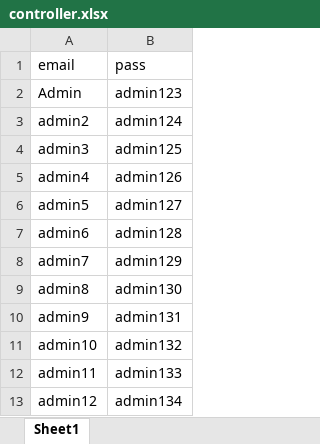
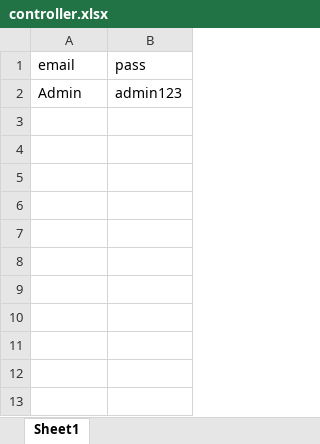
Before and after one commit to AdityaKalambe/orangehrm.maven.github.jenkins.MasterQ, an Excel workbook: controller.xlsx, sheet Sheet1, drawn as a sheet; values as stored, in another font and other column widths than the file's, no borders; the diff names each change by its address in the sheet, - before the commit and + after, or states it on an @@ line.

```diff
--- a/controller.xlsx (sheet Sheet1)
+++ b/controller.xlsx (sheet Sheet1)
-row 3: admin2 | admin124
-row 4: admin3 | admin125
-row 5: admin4 | admin126
-row 6: admin5 | admin127
-row 7: admin6 | admin128
-row 8: admin7 | admin129
-row 9: admin8 | admin130
-row 10: admin9 | admin131
-row 11: admin10 | admin132
-row 12: admin11 | admin133
-row 13: admin12 | admin134
```
Also changed, not shown: 9 other files.
